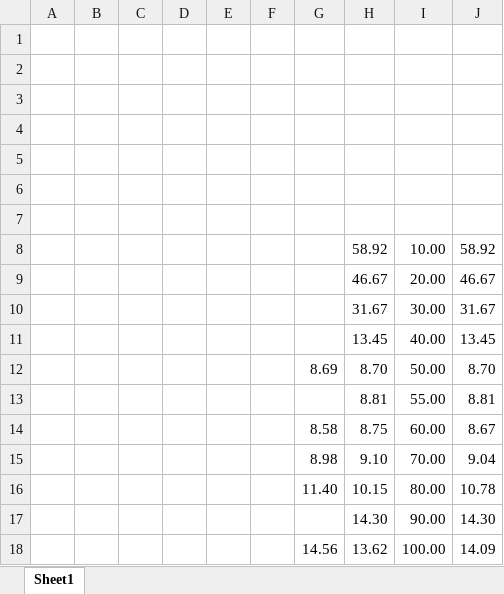
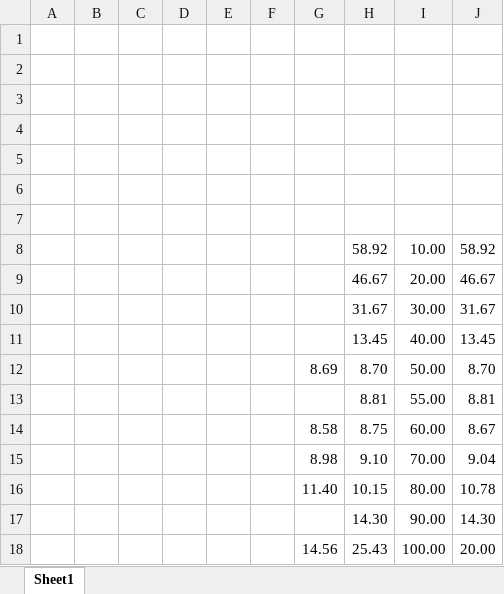
Before and after one commit to systemallica/annd, an Excel workbook: Exercises/Exercise 2/Book1.xlsx, sheet Sheet1, drawn as a sheet; values as stored, in another font and other column widths than the file's, no borders; charts and pictures not drawn; the diff names each change by its address in the sheet, - before the commit and + after, or states it on an @@ line.

Commit message:
excel session 2

```diff
--- a/Exercises/Exercise 2/Book1.xlsx (sheet Sheet1)
+++ b/Exercises/Exercise 2/Book1.xlsx (sheet Sheet1)
-H18: 13.62
+H18: 25.43
-J18: 14.09
+J18: 20.00
```
Also changed, not shown: charts or pictures.
